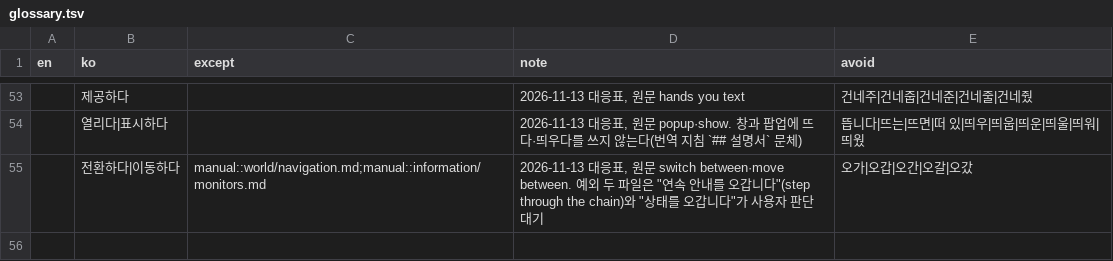
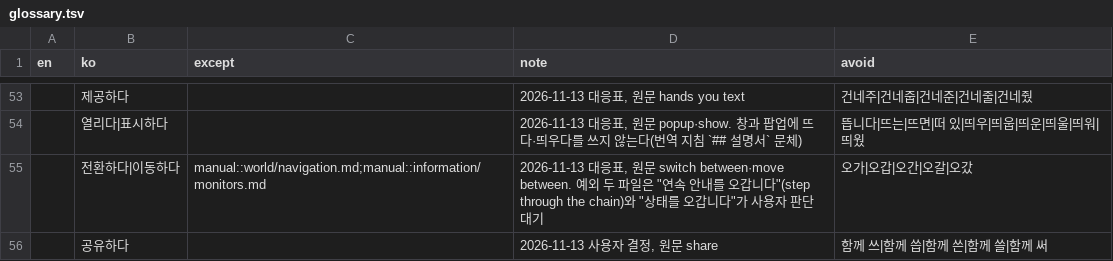
Before and after one commit to dnz3d4c/wowwork, a TSV file: docs/glossary.tsv, drawn as a sheet; only a part is shown, gaps mark what is left out; the diff names each change by its address in the sheet, - before the commit and + after, or states it on an @@ line.

```diff
--- a/docs/glossary.tsv
+++ b/docs/glossary.tsv
+row 56:  | 공유하다 |  | 2026-11-13 사용자 결정, 원문 share | 함께 쓰|함께 씁|함께 쓴|함께 쓸|함께 써
```
